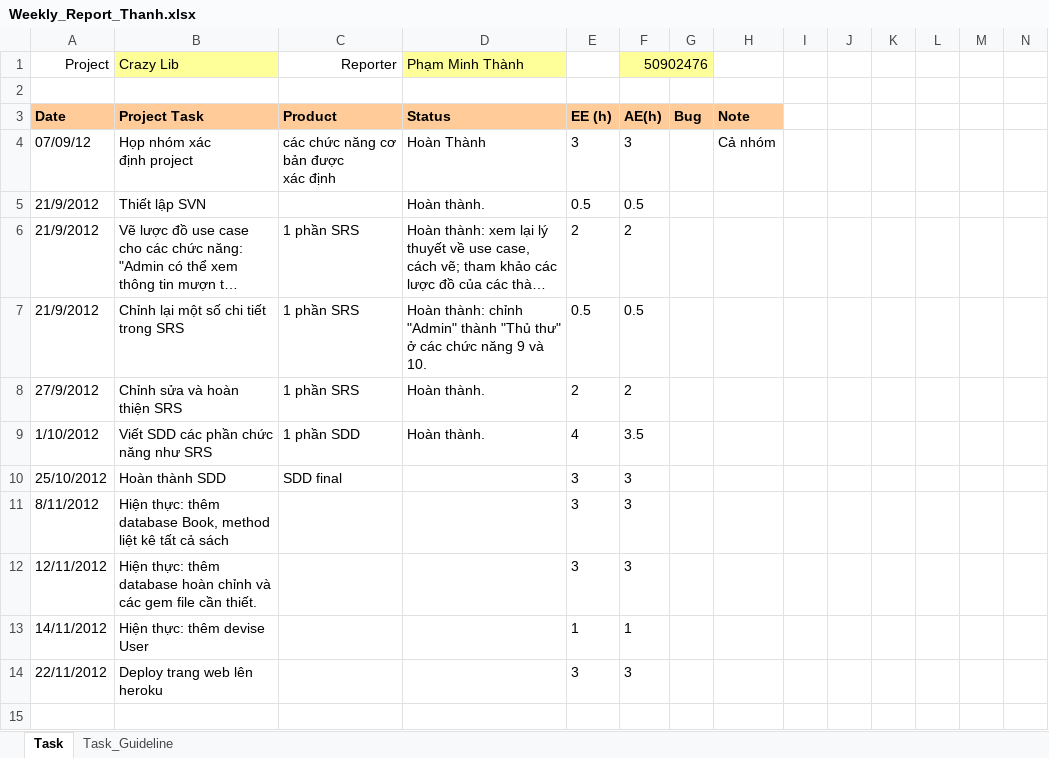
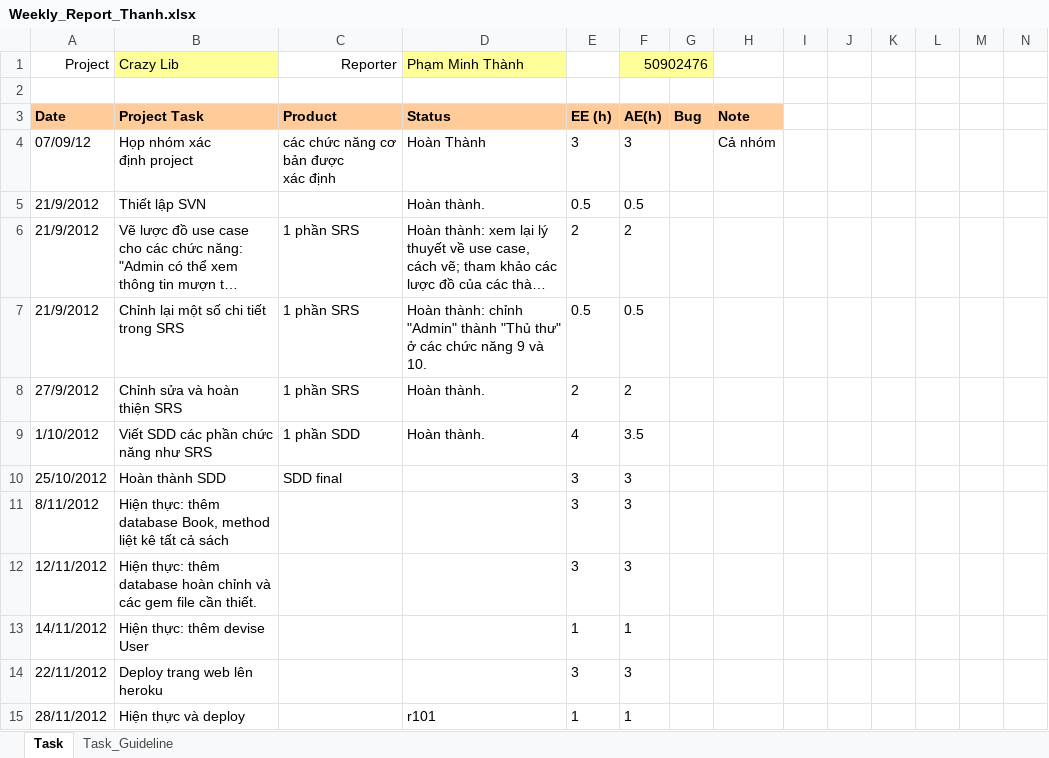
Before and after one commit to kudo108/crazylib, an Excel workbook: BaoCaoCaNhan/Weekly_Report_Thanh.xlsx, sheet Task, drawn as a sheet; only a part is shown; long unchanged cells end in …; values as stored, in another font and other column widths than the file's, no borders; rows hold the shown columns only; the diff names each change by its address in the sheet, - before the commit and + after, or states it on an @@ line.

Commit message:
deploy r100

```diff
--- a/BaoCaoCaNhan/Weekly_Report_Thanh.xlsx (sheet Task)
+++ b/BaoCaoCaNhan/Weekly_Report_Thanh.xlsx (sheet Task)
+row 15: 28/11/2012 | Hiện thực và deploy |  | r101 | 1 | 1
```
Also changed, not shown: 3 other files.
